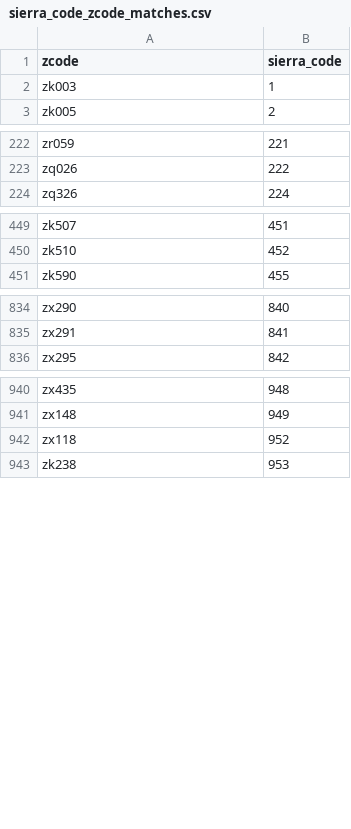
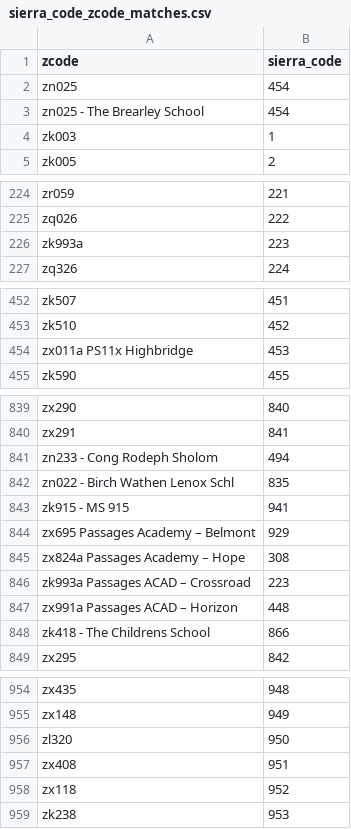
Before and after one commit to NYPL/MyLibraryNYCApp, a CSV file: data/public/sierra_code_zcode_matches.csv, drawn as a sheet; only a part is shown, gaps mark what is left out; the diff covers the shown part only; the diff names each change by its address in the sheet, - before the commit and + after, or states it on an @@ line.

Commit message:
added new schools for 2020 and massaged zcode list

```diff
--- a/data/public/sierra_code_zcode_matches.csv
+++ b/data/public/sierra_code_zcode_matches.csv
+row 2: zn025 | 454
+row 3: zn025 - The Brearley School | 454
+row 226: zk993a | 223
+row 454: zx011a PS11x Highbridge | 453
+row 841: zn233 - Cong Rodeph Sholom | 494
+row 842: zn022 - Birch Wathen Lenox Schl | 835
+row 843: zk915 - MS 915 | 941
+row 844: zx695 Passages Academy – Belmont | 929
+row 845: zx824a Passages Academy – Hope | 308
+row 846: zk993a Passages ACAD – Crossroad | 223
+row 847: zx991a Passages ACAD – Horizon | 448
+row 848: zk418 - The Childrens School | 866
+row 956: zl320 | 950
+row 957: zx408 | 951
```
Also changed, not shown: 4 added rows elsewhere in this file, 2 other files.
